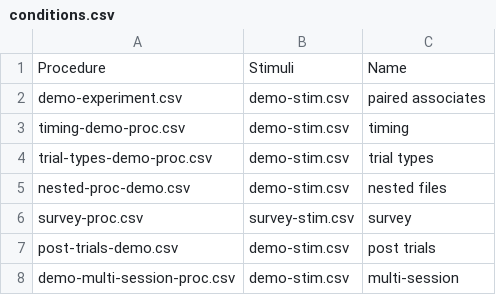
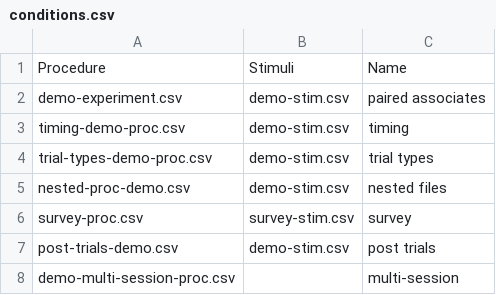
Before and after one commit to TysonKerr/easypsych, a CSV file: experiment/conditions.csv, drawn as a sheet.

Commit message:
makes stimuli optional
column can be left out of conditions file
if column exists, can be left blank

```diff
--- a/experiment/conditions.csv
+++ b/experiment/conditions.csv
@@ -7,2 +7,2 @@ survey-proc.csv,survey-stim.csv,survey
 post-trials-demo.csv,demo-stim.csv,post trials
-demo-multi-session-proc.csv,demo-stim.csv,multi-session
+demo-multi-session-proc.csv,,multi-session
```
Also changed, not shown: 2 other files.
